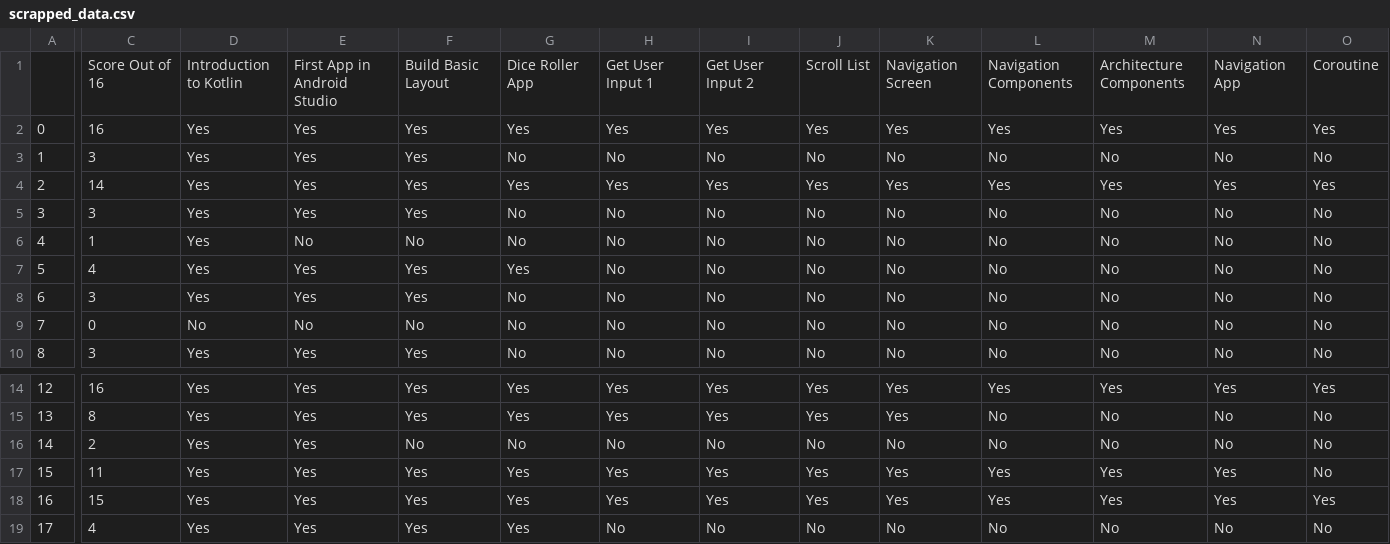
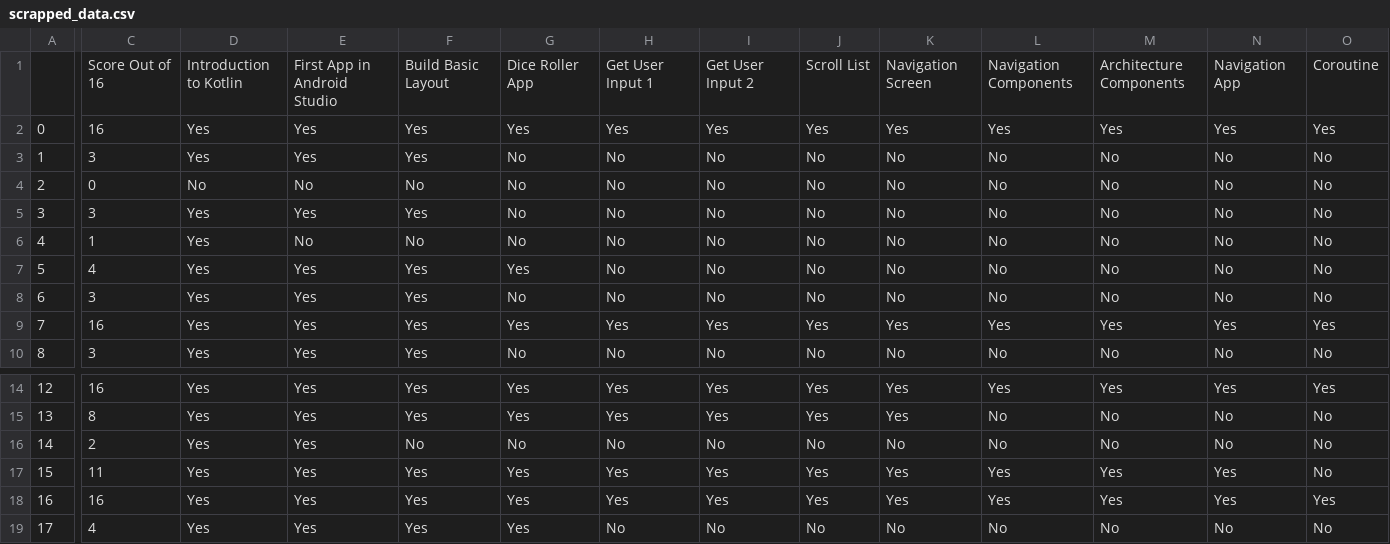
Before and after one commit to HemantSachdeva/google_developers_profile_scraper, a CSV file: data/scrapped_data.csv, drawn as a sheet; only a part is shown, gaps mark what is left out; the diff covers the shown part only; the diff names each change by its address in the sheet, - before the commit and + after, or states it on an @@ line.

```diff
--- a/data/scrapped_data.csv
+++ b/data/scrapped_data.csv
-C4: 14
+C4: 0
-D4: Yes
+D4: No
-E4: Yes
+E4: No
-F4: Yes
+F4: No
-G4: Yes
+G4: No
-H4: Yes
+H4: No
-I4: Yes
+I4: No
-J4: Yes
+J4: No
-K4: Yes
+K4: No
-L4: Yes
+L4: No
-M4: Yes
+M4: No
-N4: Yes
+N4: No
-O4: Yes
+O4: No
-C9: 0
+C9: 16
-D9: No
+D9: Yes
-E9: No
+E9: Yes
-F9: No
+F9: Yes
-G9: No
+G9: Yes
-H9: No
+H9: Yes
-I9: No
+I9: Yes
-J9: No
+J9: Yes
-K9: No
+K9: Yes
-L9: No
+L9: Yes
-M9: No
+M9: Yes
-N9: No
+N9: Yes
-O9: No
+O9: Yes
-C18: 15
+C18: 16
```
Also changed, not shown: 20 edited cells elsewhere in this file, 1 other file.
